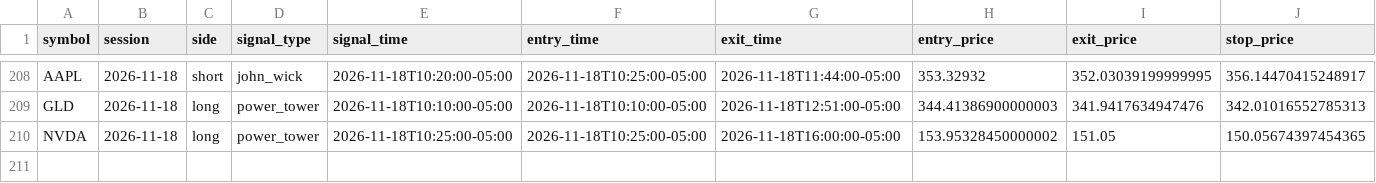
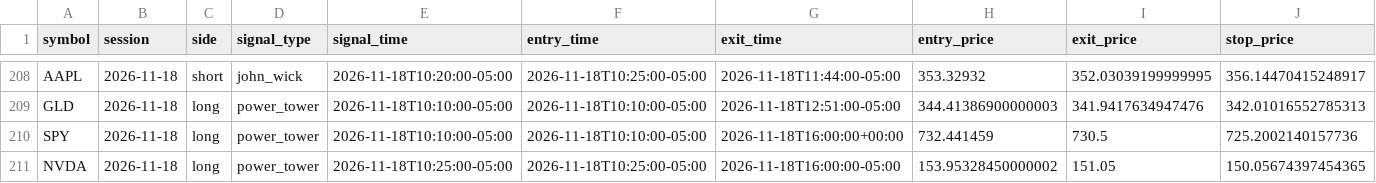
Before and after one commit to ksanta-bit/pattern-scout-eth, a CSV file: docs/stocks/trades.csv, drawn as a sheet; only a part is shown, gaps mark what is left out; rows hold the shown columns only; the diff names each change by its address in the sheet, - before the commit and + after, or states it on an @@ line.

```diff
--- a/docs/stocks/trades.csv
+++ b/docs/stocks/trades.csv
+row 210: SPY | 2026-11-18 | long | power_tower | 2026-11-18T10:10:00-05:00 | 2026-11-18T10:10:00-05:00 | 2026-11-18T16:00:00+00:00 | 732.441459 | 730.5 | 725.2002140157736
```
Also changed, not shown: docs/stocks/equity_curve.csv, 4 other files.
